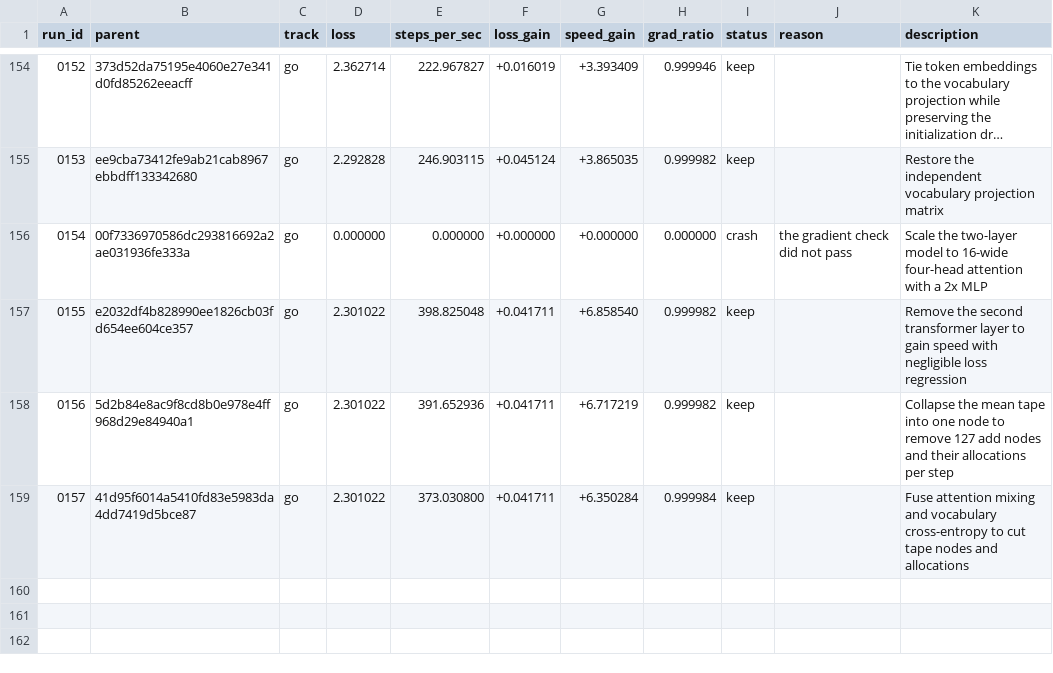
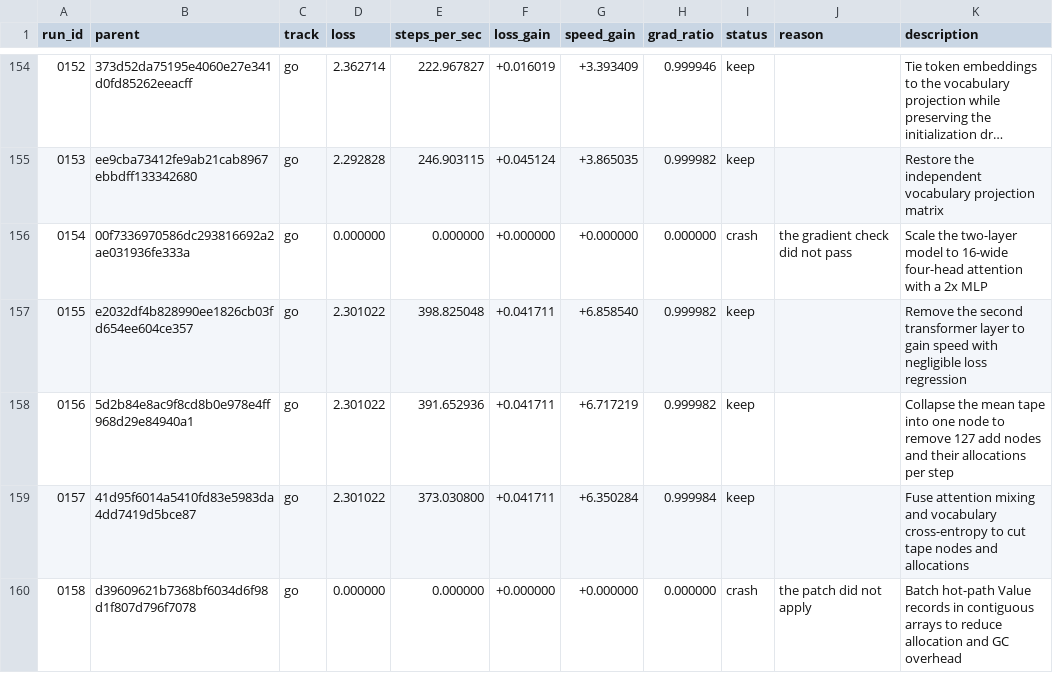
Before and after one commit to DenimPatel/learn-micro-gpt, a TSV file: autoresearch/results.tsv, drawn as a sheet; only a part is shown, gaps mark what is left out; long unchanged cells end in …; the diff names each change by its address in the sheet, - before the commit and + after, or states it on an @@ line.

Commit message:
research(go): crash 0158 -- Batch hot-path Value records in contiguous arrays to reduce allocation and GC overhead
Experiment 0158 · crash · the patch did not apply

The candidate did not produce a measurement, so the committed candidate is unchanged. This row exists so the attempt is on the record rather than silently retried; the raw model response, if there was one, is in autoresearch/logs/ and is gitignored.

Record: autoresearch/runs/0158.json
Diff:   autoresearch/diffs/0158.patch
Model:  stealth/space-bunny-alpha (max)

```diff
--- a/autoresearch/results.tsv
+++ b/autoresearch/results.tsv
+row 160: 0158 | d39609621b7368bf6034d6f98d1f807d796f7078 | go | 0.000000 | 0.000000 | +0.000000 | +0.000000 | 0.000000 | crash | the patch did not apply | Batch hot-path Value records in contiguous arrays to reduce allocation and GC overhead
```
Also changed, not shown: 2 other files.
